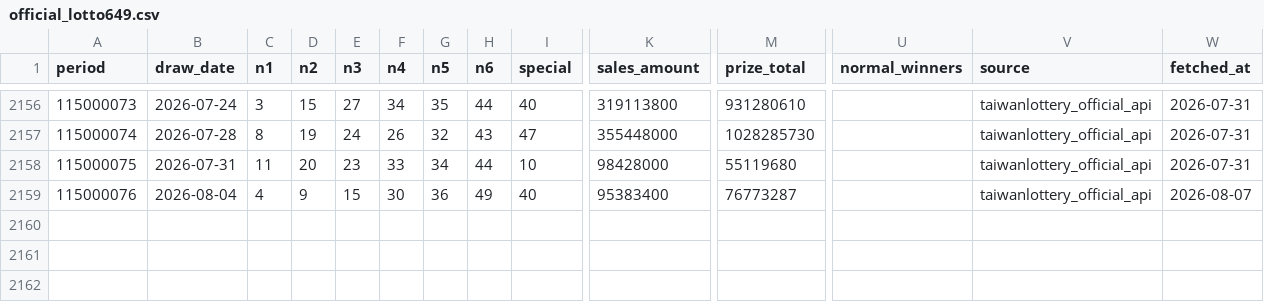
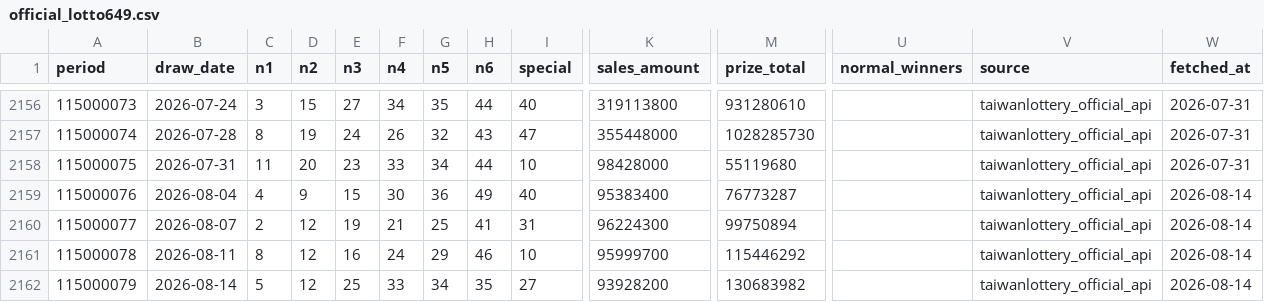
Before and after one commit to pingshen670822/taiwan-lotto649-ironlaw-cloud, a CSV file: data/official_lotto649.csv, drawn as a sheet; only a part is shown, gaps mark what is left out; rows hold the shown columns only; the diff names each change by its address in the sheet, - before the commit and + after, or states it on an @@ line.

```diff
--- a/data/official_lotto649.csv
+++ b/data/official_lotto649.csv
-W2159 (fetched_at): 2026-08-07
+W2159 (fetched_at): 2026-08-14
+row 2160: 115000077 | 2026-08-07 | 2 | 12 | 19 | 21 | 25 | 41 | 31 | 96224300 | 99750894 |  | taiwanlottery_official_api | 2026-08-14
+row 2161: 115000078 | 2026-08-11 | 8 | 12 | 16 | 24 | 29 | 46 | 10 | 95999700 | 115446292 |  | taiwanlottery_official_api | 2026-08-14
+row 2162: 115000079 | 2026-08-14 | 5 | 12 | 25 | 33 | 34 | 35 | 27 | 93928200 | 130683982 |  | taiwanlottery_official_api | 2026-08-14
```
Also changed, not shown: 36 other files.
